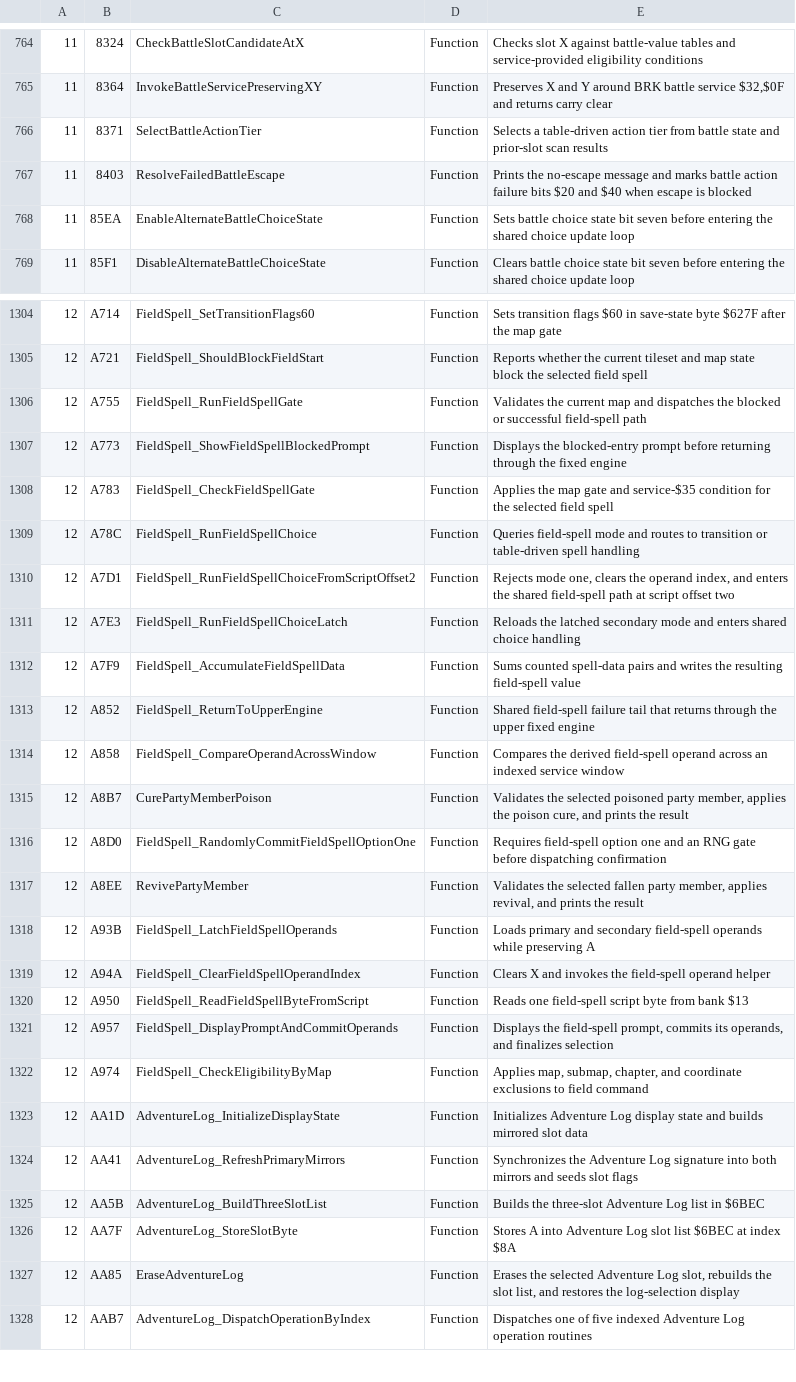
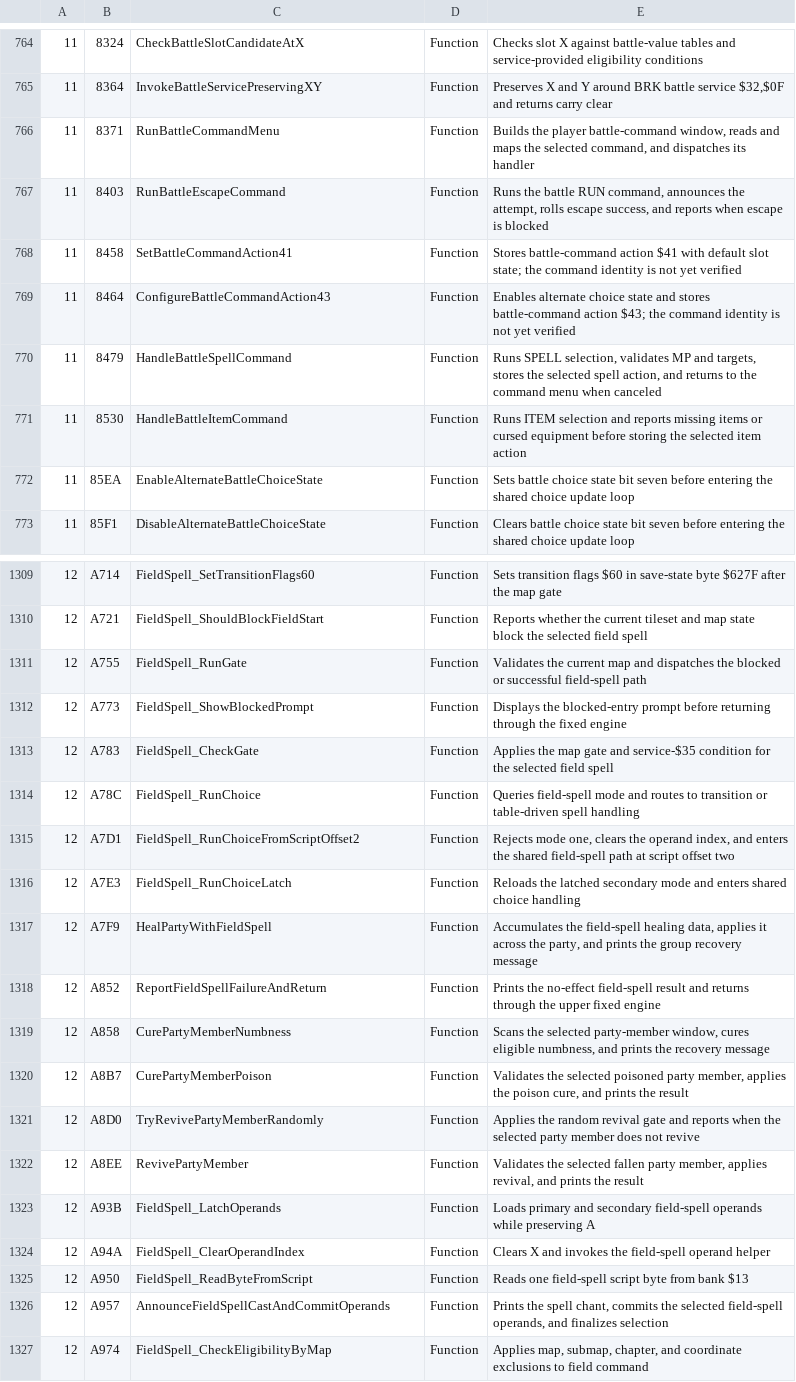
Before and after one commit to JEschete/DW4_Disassembly, a TSV file: config/labels.tsv, drawn as a sheet; only a part is shown, gaps mark what is left out; the shorter side is filled out with more unchanged rows; the diff covers the shown part only.

```diff
--- a/config/labels.tsv
+++ b/config/labels.tsv
@@ -765,4 +765,8 @@
 11	8364	InvokeBattleServicePreservingXY	Function	Preserves X and Y around BRK battle service $32,$0F and returns carry clear
-11	8371	SelectBattleActionTier	Function	Selects a table-driven action tier from battle state and prior-slot scan results
-11	8403	ResolveFailedBattleEscape	Function	Prints the no-escape message and marks battle action failure bits $20 and $40 when escape is blocked
+11	8371	RunBattleCommandMenu	Function	Builds the player battle-command window, reads and maps the selected command, and dispatches its handler
+11	8403	RunBattleEscapeCommand	Function	Runs the battle RUN command, announces the attempt, rolls escape success, and reports when escape is blocked
+11	8458	SetBattleCommandAction41	Function	Stores battle-command action $41 with default slot state; the command identity is not yet verified
+11	8464	ConfigureBattleCommandAction43	Function	Enables alternate choice state and stores battle-command action $43; the command identity is not yet verified
+11	8479	HandleBattleSpellCommand	Function	Runs SPELL selection, validates MP and targets, stores the selected spell action, and returns to the command menu when canceled
+11	8530	HandleBattleItemCommand	Function	Runs ITEM selection and reports missing items or cursed equipment before storing the selected item action
 11	85EA	EnableAlternateBattleChoiceState	Function	Sets battle choice state bit seven before entering the shared choice update loop
@@ -1305,18 +1310,18 @@
 12	A721	FieldSpell_ShouldBlockFieldStart	Function	Reports whether the current tileset and map state block the selected field spell
-12	A755	FieldSpell_RunFieldSpellGate	Function	Validates the current map and dispatches the blocked or successful field-spell path
-12	A773	FieldSpell_ShowFieldSpellBlockedPrompt	Function	Displays the blocked-entry prompt before returning through the fixed engine
-12	A783	FieldSpell_CheckFieldSpellGate	Function	Applies the map gate and service-$35 condition for the selected field spell
-12	A78C	FieldSpell_RunFieldSpellChoice	Function	Queries field-spell mode and routes to transition or table-driven spell handling
-12	A7D1	FieldSpell_RunFieldSpellChoiceFromScriptOffset2	Function	Rejects mode one, clears the operand index, and enters the shared field-spell path at script offset two
-12	A7E3	FieldSpell_RunFieldSpellChoiceLatch	Function	Reloads the latched secondary mode and enters shared choice handling
-12	A7F9	FieldSpell_AccumulateFieldSpellData	Function	Sums counted spell-data pairs and writes the resulting field-spell value
-12	A852	FieldSpell_ReturnToUpperEngine	Function	Shared field-spell failure tail that returns through the upper fixed engine
-12	A858	FieldSpell_CompareOperandAcrossWindow	Function	Compares the derived field-spell operand across an indexed service window
+12	A755	FieldSpell_RunGate	Function	Validates the current map and dispatches the blocked or successful field-spell path
+12	A773	FieldSpell_ShowBlockedPrompt	Function	Displays the blocked-entry prompt before returning through the fixed engine
+12	A783	FieldSpell_CheckGate	Function	Applies the map gate and service-$35 condition for the selected field spell
+12	A78C	FieldSpell_RunChoice	Function	Queries field-spell mode and routes to transition or table-driven spell handling
+12	A7D1	FieldSpell_RunChoiceFromScriptOffset2	Function	Rejects mode one, clears the operand index, and enters the shared field-spell path at script offset two
+12	A7E3	FieldSpell_RunChoiceLatch	Function	Reloads the latched secondary mode and enters shared choice handling
+12	A7F9	HealPartyWithFieldSpell	Function	Accumulates the field-spell healing data, applies it across the party, and prints the group recovery message
+12	A852	ReportFieldSpellFailureAndReturn	Function	Prints the no-effect field-spell result and returns through the upper fixed engine
+12	A858	CurePartyMemberNumbness	Function	Scans the selected party-member window, cures eligible numbness, and prints the recovery message
 12	A8B7	CurePartyMemberPoison	Function	Validates the selected poisoned party member, applies the poison cure, and prints the result
-12	A8D0	FieldSpell_RandomlyCommitFieldSpellOptionOne	Function	Requires field-spell option one and an RNG gate before dispatching confirmation
+12	A8D0	TryRevivePartyMemberRandomly	Function	Applies the random revival gate and reports when the selected party member does not revive
 12	A8EE	RevivePartyMember	Function	Validates the selected fallen party member, applies revival, and prints the result
-12	A93B	FieldSpell_LatchFieldSpellOperands	Function	Loads primary and secondary field-spell operands while preserving A
-12	A94A	FieldSpell_ClearFieldSpellOperandIndex	Function	Clears X and invokes the field-spell operand helper
-12	A950	FieldSpell_ReadFieldSpellByteFromScript	Function	Reads one field-spell script byte from bank $13
-12	A957	FieldSpell_DisplayPromptAndCommitOperands	Function	Displays the field-spell prompt, commits its operands, and finalizes selection
+12	A93B	FieldSpell_LatchOperands	Function	Loads primary and secondary field-spell operands while preserving A
+12	A94A	FieldSpell_ClearOperandIndex	Function	Clears X and invokes the field-spell operand helper
+12	A950	FieldSpell_ReadByteFromScript	Function	Reads one field-spell script byte from bank $13
+12	A957	AnnounceFieldSpellCastAndCommitOperands	Function	Prints the spell chant, commits the selected field-spell operands, and finalizes selection
 12	A974	FieldSpell_CheckEligibilityByMap	Function	Applies map, submap, chapter, and coordinate exclusions to field command
```
Also changed, not shown: 1 added row and 149 edited cells elsewhere in this file, analysis/routine-interfaces.tsv, 14 other files.
